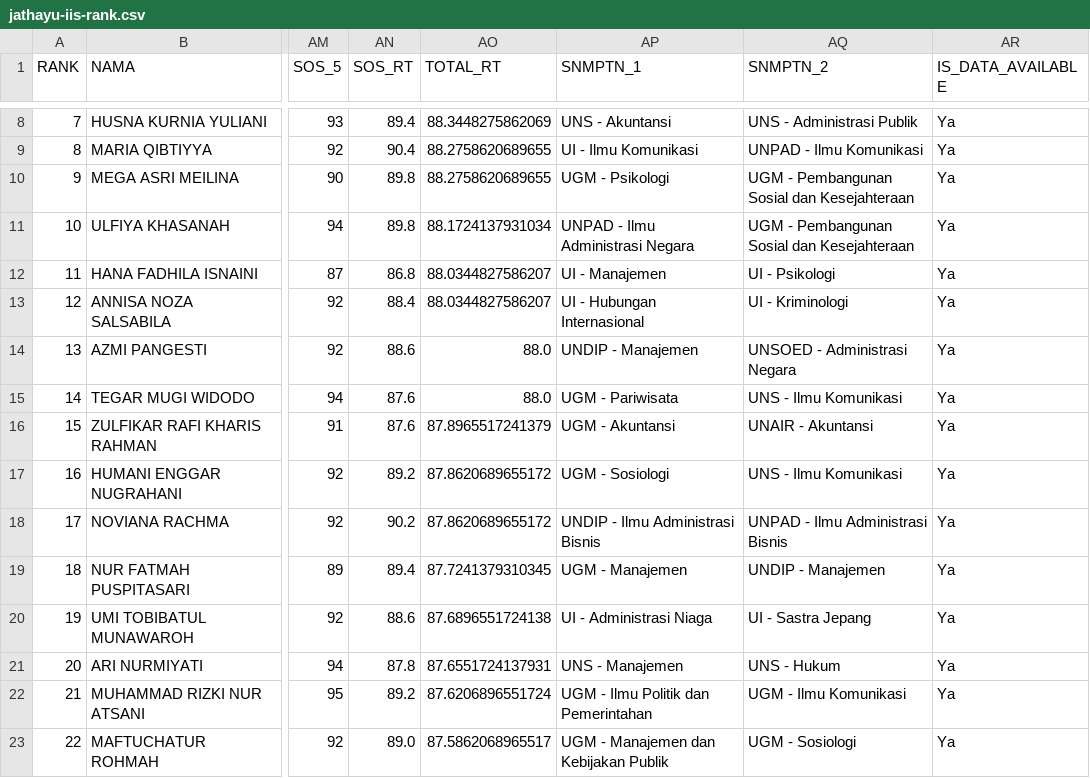
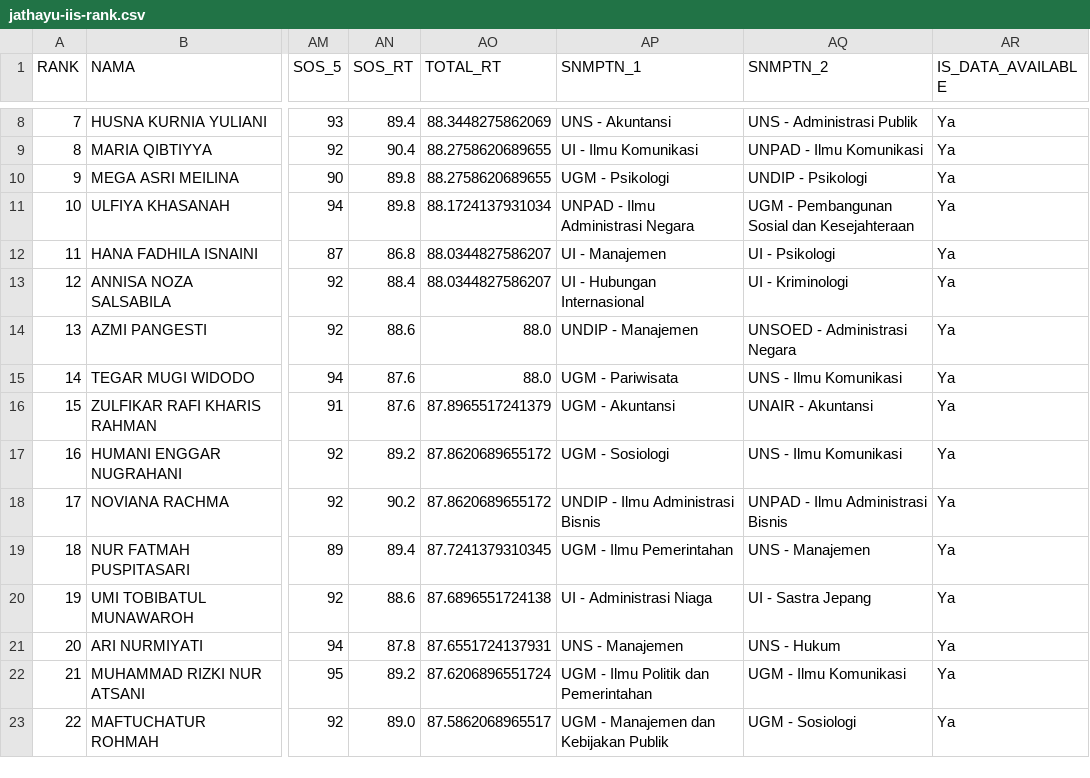
Before and after one commit to nasruliwn/jembawansnmptn, a CSV file: data/jathayu-iis-rank.csv, drawn as a sheet; only a part is shown, gaps mark what is left out; the diff names each change by its address in the sheet, - before the commit and + after, or states it on an @@ line.

Commit message:
[travis] Update data

```diff
--- a/data/jathayu-iis-rank.csv
+++ b/data/jathayu-iis-rank.csv
-AQ10 (SNMPTN_2): UGM - Pembangunan Sosial dan Kesejahteraan
+AQ10 (SNMPTN_2): UNDIP - Psikologi
-AP19 (SNMPTN_1): UGM - Manajemen
+AP19 (SNMPTN_1): UGM - Ilmu Pemerintahan
-AQ19 (SNMPTN_2): UNDIP - Manajemen
+AQ19 (SNMPTN_2): UNS - Manajemen
```
Also changed, not shown: data/jathayu-mia-rank.csv, 4 other files.
